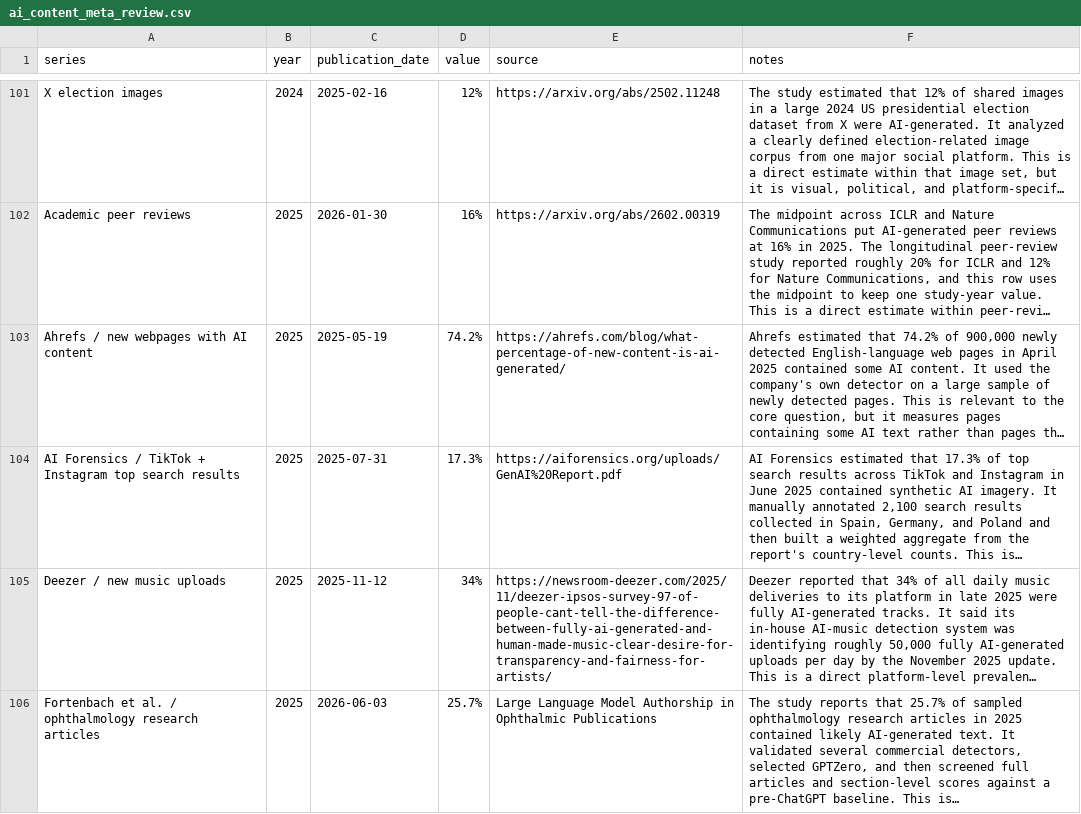
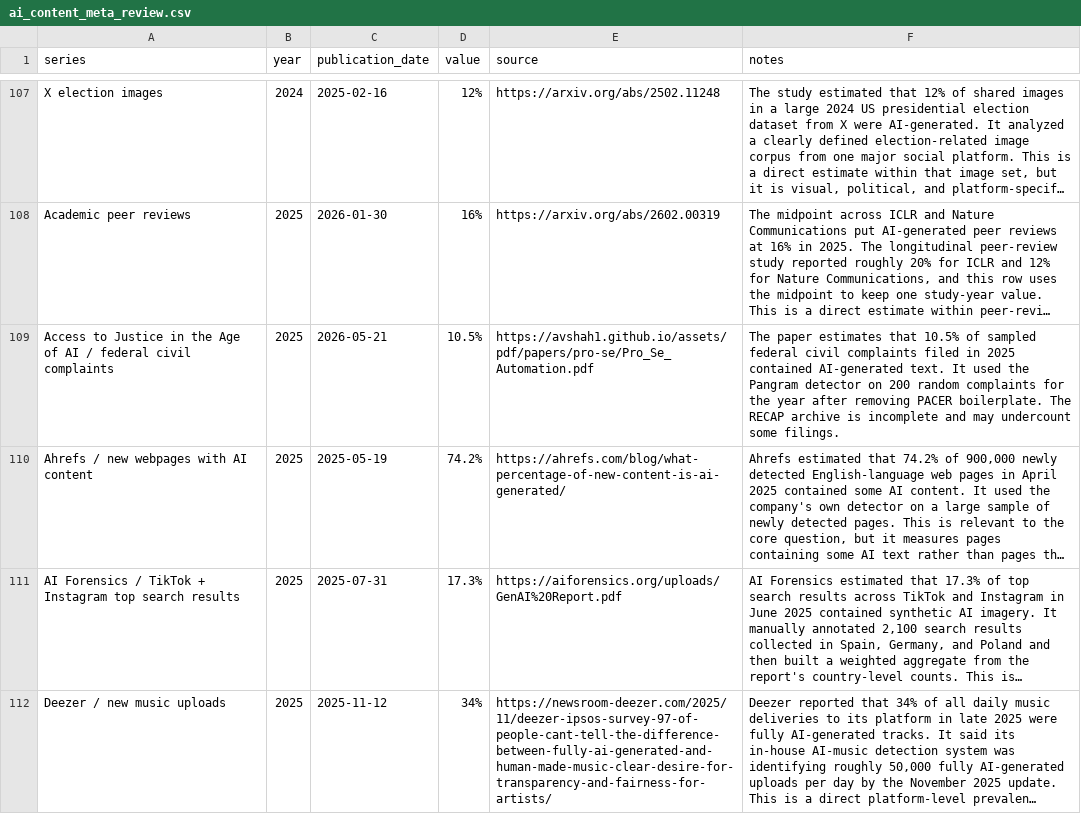
Before and after one commit to J-King-Dottie/dead-internet-tracker, a CSV file: data/ai-content-meta-review/ai_content_meta_review.csv, drawn as a sheet; only a part is shown, gaps mark what is left out; the shorter side is filled out with more unchanged rows; long unchanged cells end in …; the diff covers the shown part only; the diff names each change by its address in the sheet, - before the commit and + after, or states it on an @@ line.

```diff
--- a/data/ai-content-meta-review/ai_content_meta_review.csv
+++ b/data/ai-content-meta-review/ai_content_meta_review.csv
+row 109: Access to Justice in the Age of AI / federal civil complaints | 2025 | 2026-05-21 | 10.5% | https://avshah1.github.io/assets/pdf/papers/pro-se/Pro_Se_Automation.pdf | The paper estimates that 10.5% of sampled federal civil complaints filed in 2025 contained AI-generated text. It used the Pangram detector on 200 random complaints for the year after removing PACER boilerplate. The RECAP archive is incomplete and may undercount some filings.
```
Also changed, not shown: 9 added rows elsewhere in this file, 6 other files.
